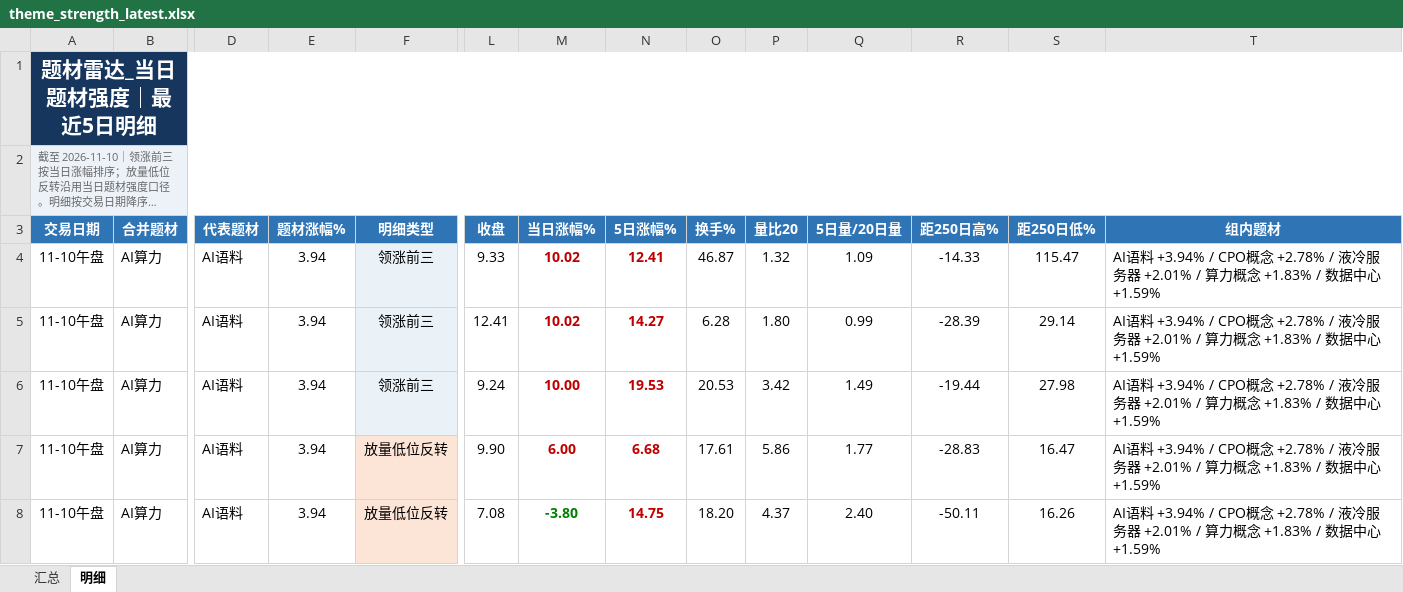
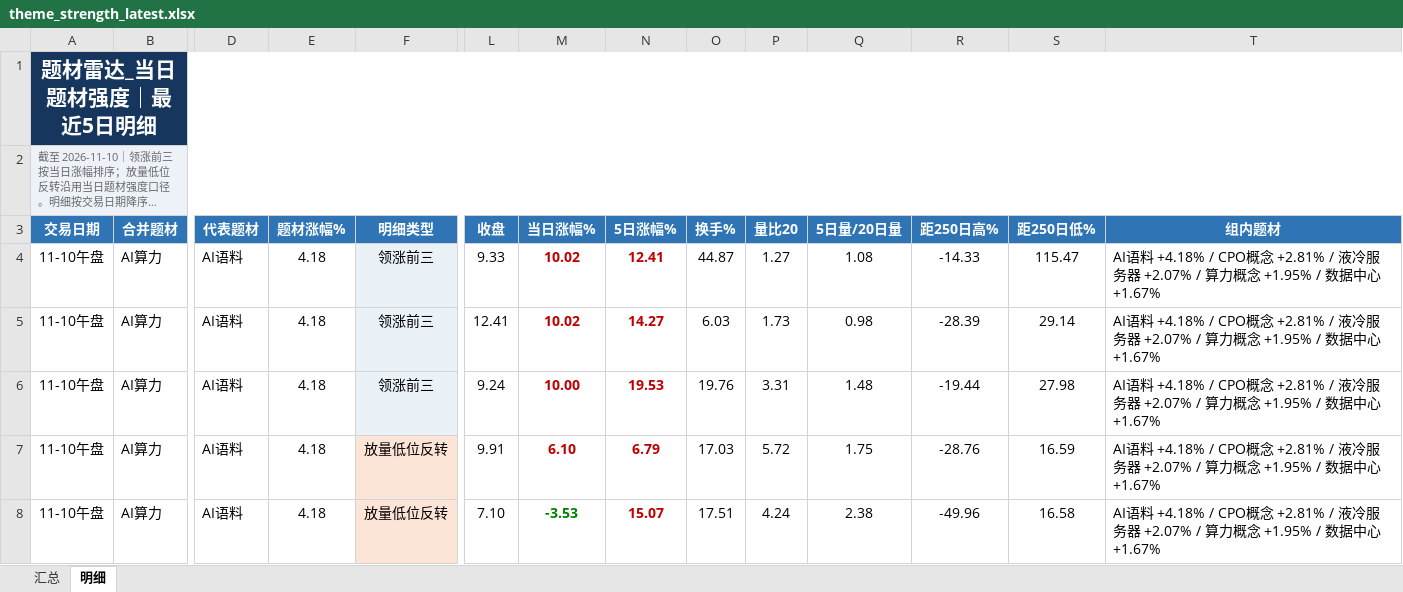
Before and after one commit to nancybhc/a-share-blast-lab, an Excel workbook: data/theme_strength_latest.xlsx, sheet 明细, drawn as a sheet; only a part is shown, gaps mark what is left out; long unchanged cells end in …; values as stored, in another font and other column widths than the file's, no borders; the diff covers the shown part only; the diff names each change by its address in the sheet, - before the commit and + after, or states it on an @@ line.

```diff
--- a/data/theme_strength_latest.xlsx (sheet 明细)
+++ b/data/theme_strength_latest.xlsx (sheet 明细)
-E4:E8 (题材涨幅%): 3.94
+E4:E8 (题材涨幅%): 4.18
-O4 (换手%): 46.87
+O4 (换手%): 44.87
-P4 (量比20): 1.32
+P4 (量比20): 1.27
-Q4 (5日量/20日量): 1.09
+Q4 (5日量/20日量): 1.08
-T4:T8 (组内题材): AI语料 +3.94% / CPO概念 +2.78% / 液冷服务器 +2.01% / 算力概念 +1.83% / 数据中心 +1.59%
+T4:T8 (组内题材): AI语料 +4.18% / CPO概念 +2.81% / 液冷服务器 +2.07% / 算力概念 +1.95% / 数据中心 +1.67%
-O5 (换手%): 6.28
+O5 (换手%): 6.03
-P5 (量比20): 1.80
+P5 (量比20): 1.73
-Q5 (5日量/20日量): 0.99
+Q5 (5日量/20日量): 0.98
-O6 (换手%): 20.53
+O6 (换手%): 19.76
-P6 (量比20): 3.42
+P6 (量比20): 3.31
-Q6 (5日量/20日量): 1.49
+Q6 (5日量/20日量): 1.48
-L7 (收盘): 9.90
+L7 (收盘): 9.91
-M7 (当日涨幅%): 6.00
+M7 (当日涨幅%): 6.10
-N7 (5日涨幅%): 6.68
+N7 (5日涨幅%): 6.79
-O7 (换手%): 17.61
+O7 (换手%): 17.03
-P7 (量比20): 5.86
+P7 (量比20): 5.72
-Q7 (5日量/20日量): 1.77
+Q7 (5日量/20日量): 1.75
-R7 (距250日高%): -28.83
+R7 (距250日高%): -28.76
-S7 (距250日低%): 16.47
+S7 (距250日低%): 16.59
-L8 (收盘): 7.08
+L8 (收盘): 7.10
-M8 (当日涨幅%): -3.80
+M8 (当日涨幅%): -3.53
-N8 (5日涨幅%): 14.75
+N8 (5日涨幅%): 15.07
-O8 (换手%): 18.20
+O8 (换手%): 17.51
-P8 (量比20): 4.37
+P8 (量比20): 4.24
-Q8 (5日量/20日量): 2.40
+Q8 (5日量/20日量): 2.38
-R8 (距250日高%): -50.11
+R8 (距250日高%): -49.96
-S8 (距250日低%): 16.26
+S8 (距250日低%): 16.58
```
Also changed, not shown: 4 added rows, 5 removed rows and 179 edited cells elsewhere in this sheet, sheet 汇总, 8 other files.
